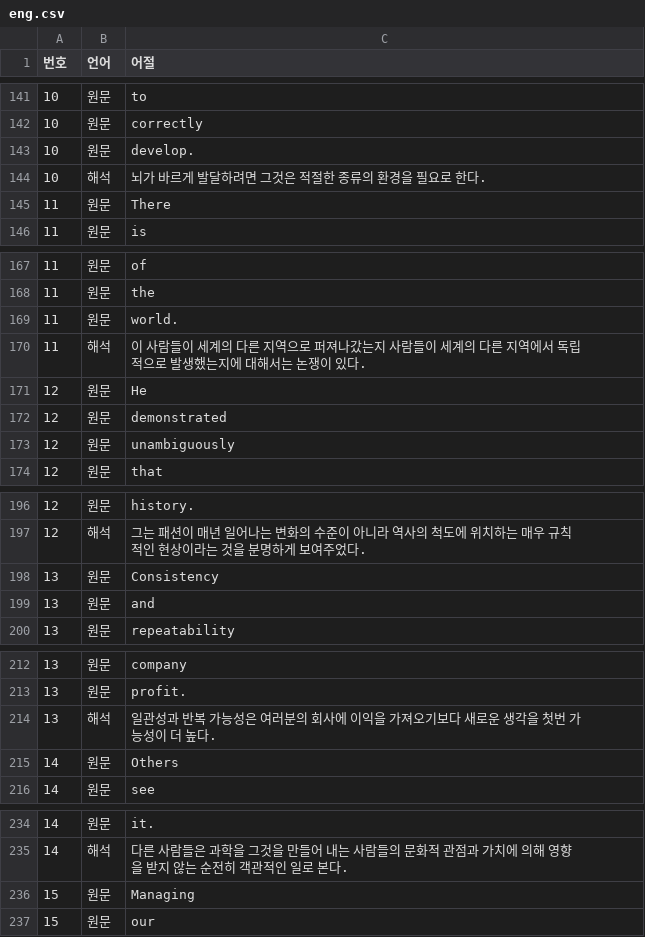
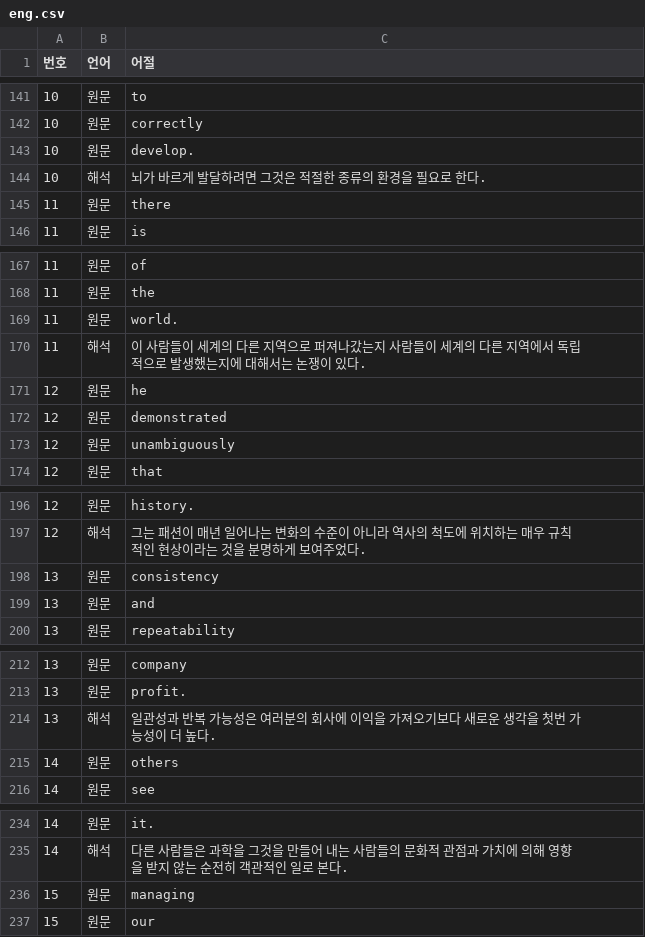
Before and after one commit to PPlI3847/learnetc, a CSV file: english/eng.csv, drawn as a sheet; only a part is shown, gaps mark what is left out; the diff covers the shown part only.

```diff
--- a/english/eng.csv
+++ b/english/eng.csv
@@ -144,3 +144,3 @@
 10,해석,뇌가 바르게 발달하려면 그것은 적절한 종류의 환경을 필요로 한다.
-11,원문,There
+11,원문,there
 11,원문,is
@@ -170,3 +170,3 @@
 11,해석,이 사람들이 세계의 다른 지역으로 퍼져나갔는지 사람들이 세계의 다른 지역에서 독립적으로 발생했는지에 대해서는 논쟁이 있다.
-12,원문,He
+12,원문,he
 12,원문,demonstrated
@@ -197,3 +197,3 @@
 12,해석,그는 패션이 매년 일어나는 변화의 수준이 아니라 역사의 척도에 위치하는 매우 규칙적인 현상이라는 것을 분명하게 보여주었다.
-13,원문,Consistency
+13,원문,consistency
 13,원문,and
@@ -214,3 +214,3 @@
 13,해석,일관성과 반복 가능성은 여러분의 회사에 이익을 가져오기보다 새로운 생각을 첫번 가능성이 더 높다.
-14,원문,Others
+14,원문,others
 14,원문,see
@@ -235,3 +235,3 @@
 14,해석,다른 사람들은 과학을 그것을 만들어 내는 사람들의 문화적 관점과 가치에 의해 영향을 받지 않는 순전히 객관적인 일로 본다.
-15,원문,Managing
+15,원문,managing
 15,원문,our
```
Also changed, not shown: 15 edited cells elsewhere in this file.
